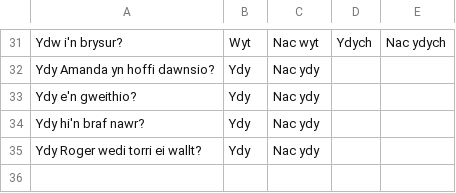
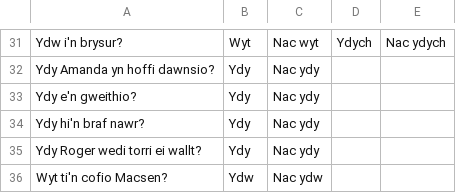
Before and after one commit to handee/cwestiwnbot, a TSV file: questions.tsv, drawn as a sheet; only a part is shown, gaps mark what is left out.

Commit message:
ychwanegu cwestiwn arall (prawf)

```diff
--- a/questions.tsv
+++ b/questions.tsv
@@ -35 +35,2 @@ Ydy hi'n braf nawr?	Ydy	Nac ydy
 Ydy Roger wedi torri ei wallt?	Ydy	Nac ydy		
+Wyt ti'n cofio Macsen?	Ydw	Nac ydw
```
